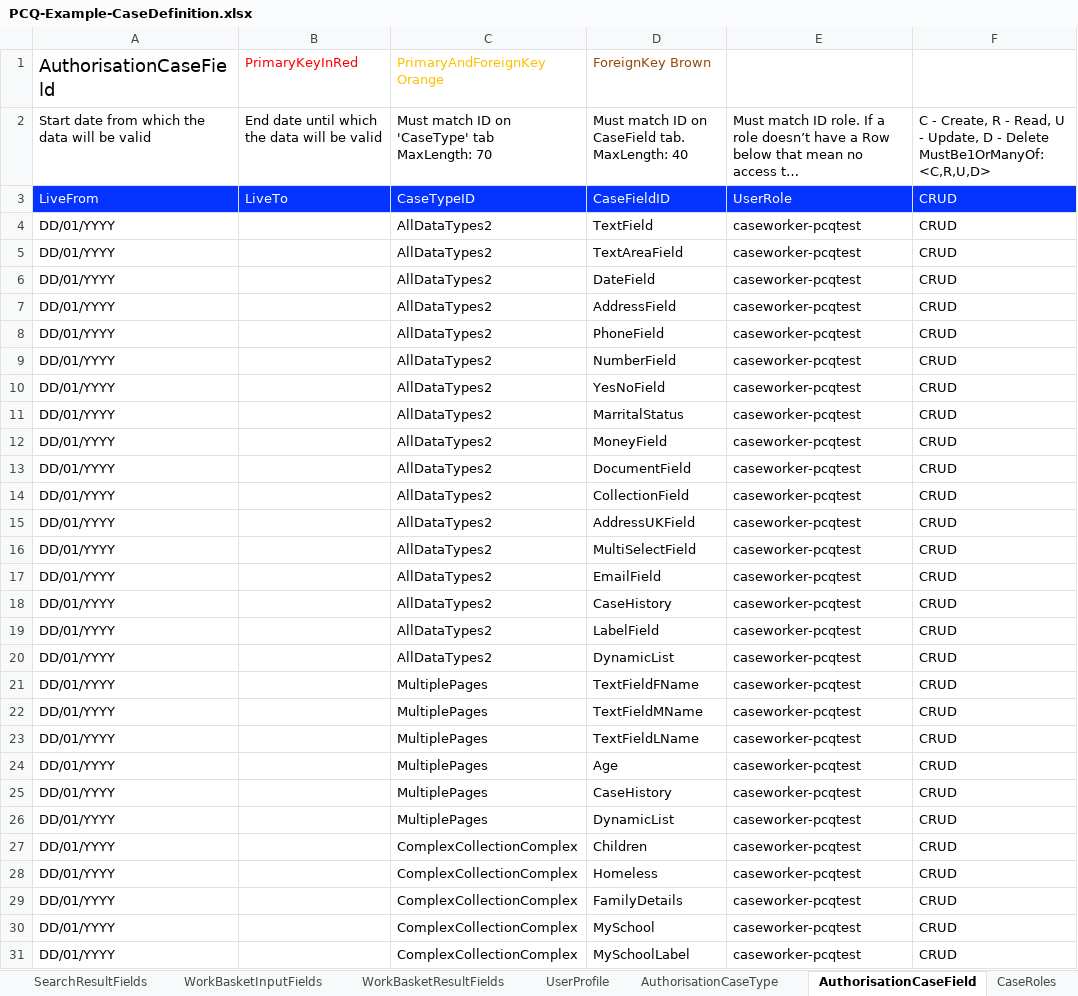
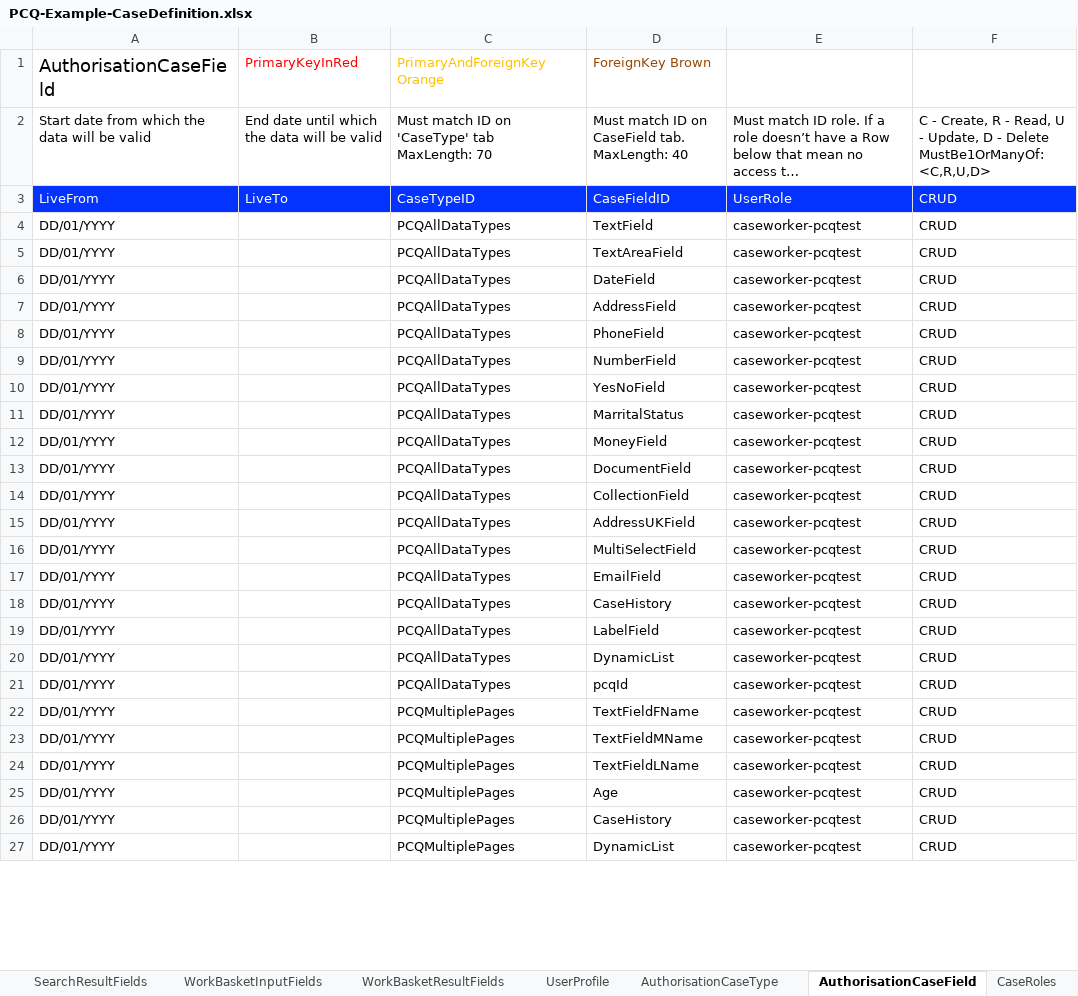
Before and after one commit to uk-gov-mirror/hmcts.pcq-consolidation-service, an Excel workbook: docker/ccd-spreadsheets/PCQ-Example-CaseDefinition.xlsx, sheet AuthorisationCaseField, drawn as a sheet; only a part is shown; long unchanged cells end in …; values as stored, in another font and other column widths than the file's, no borders; table styles not drawn; removed rows and columns are numbered as before the commit, all else as after; the diff covers the shown part only; the diff names each change by its address in the sheet, - before the commit and + after, or states it on an @@ line.

```diff
--- a/docker/ccd-spreadsheets/PCQ-Example-CaseDefinition.xlsx (sheet AuthorisationCaseField)
+++ b/docker/ccd-spreadsheets/PCQ-Example-CaseDefinition.xlsx (sheet AuthorisationCaseField)
-C4:C20: AllDataTypes2
+C4:C20: PCQAllDataTypes
+row 21: DD/01/YYYY |  | PCQAllDataTypes | pcqId | caseworker-pcqtest | CRUD
-C22:C27: MultiplePages
+C22:C27: PCQMultiplePages
-row 27: DD/01/YYYY |  | ComplexCollectionComplex | Children | caseworker-pcqtest | CRUD
-row 28: DD/01/YYYY |  | ComplexCollectionComplex | Homeless | caseworker-pcqtest | CRUD
-row 29: DD/01/YYYY |  | ComplexCollectionComplex | FamilyDetails | caseworker-pcqtest | CRUD
-row 30: DD/01/YYYY |  | ComplexCollectionComplex | MySchool | caseworker-pcqtest | CRUD
-row 31: DD/01/YYYY |  | ComplexCollectionComplex | MySchoolLabel | caseworker-pcqtest | CRUD
```
Also changed, not shown: 2 added rows, 71 removed rows, 12 edited cells and cell formats elsewhere in this sheet, sheet CaseEventToFields, sheet CaseField, sheet CaseTypeTab, sheet CaseEvent, sheet SearchInputFields, sheet AuthorisationCaseEvent, 11 more sheets, 1 other file.
